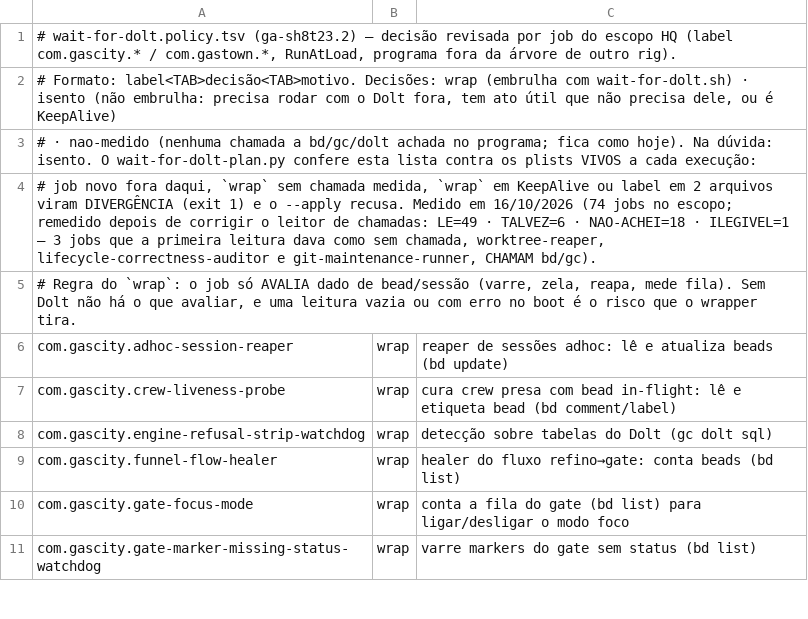
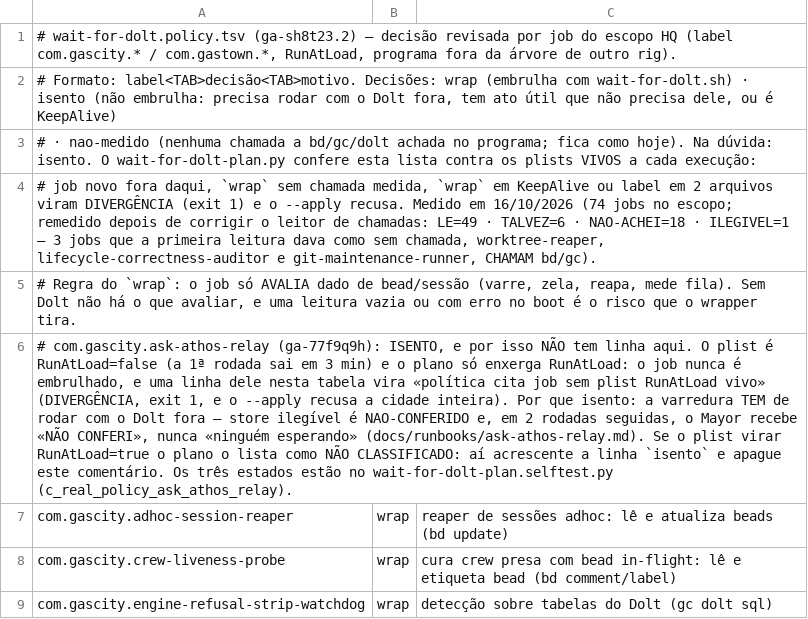
Before and after one commit to athosmartins/gastown, a TSV file: .gascity-gastown-hq/scripts/wait-for-dolt.policy.tsv, drawn as a sheet; only a part is shown; the shorter side is filled out with more unchanged rows; the diff names each change by its address in the sheet, - before the commit and + after, or states it on an @@ line.

```diff
--- a/.gascity-gastown-hq/scripts/wait-for-dolt.policy.tsv
+++ b/.gascity-gastown-hq/scripts/wait-for-dolt.policy.tsv
+row 6: # com.gascity.ask-athos-relay (ga-77f9q9h): ISENTO, e por isso NÃO tem linha aqui. O plist é RunAtLoad=false (a 1ª rodada sai em 3 min) e o plano só enxerga RunAtLoad: o job nunca é embrulhado, e uma linha dele nesta tabela vira «política cita job sem plist RunAtLoad vivo» (DIVERGÊNCIA, exit 1, e o --apply recusa a cidade inteira). Por que isento: a varredura TEM de rodar com o Dolt fora — store ilegível é NAO-CONFERIDO e, em 2 rodadas seguidas, o Mayor recebe «NÃO CONFERI», nunca «ninguém esperando» (docs/runbooks/ask-athos-relay.md). Se o plist virar RunAtLoad=true o plano o lista como NÃO CLASSIFICADO: aí acrescente a linha `isento` e apague este comentário. Os três estados estão no wait-for-dolt-plan.selftest.py (c_real_policy_ask_athos_relay).
```
Also changed, not shown: .gascity-gastown-hq/scripts/mini64/camadas.tsv, 4 other files.
